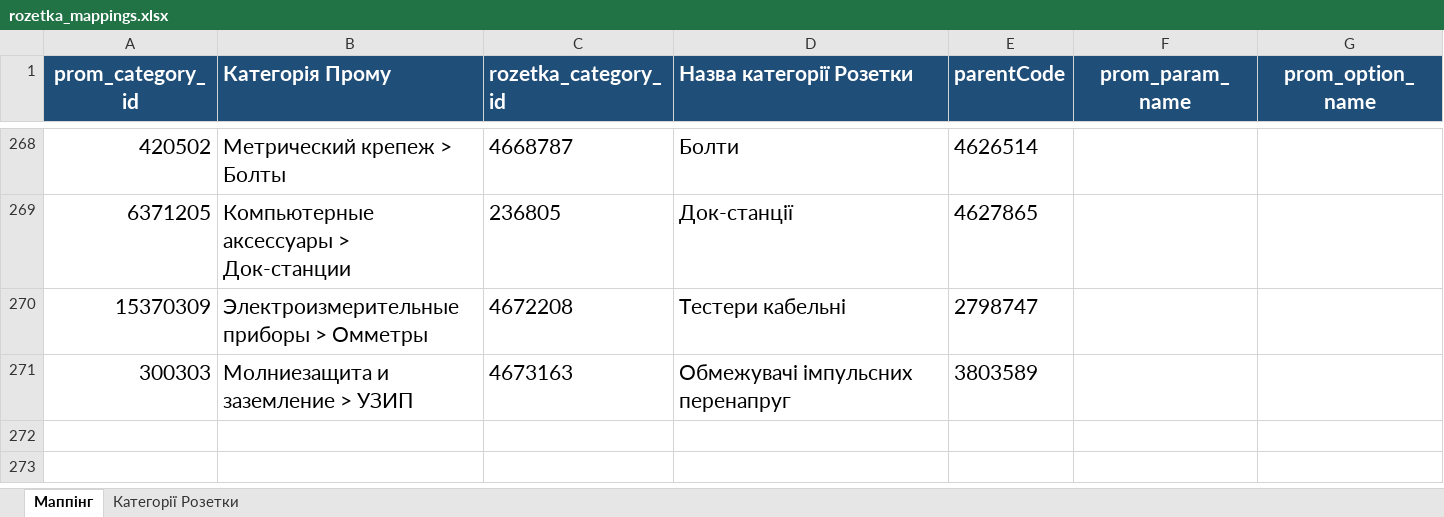
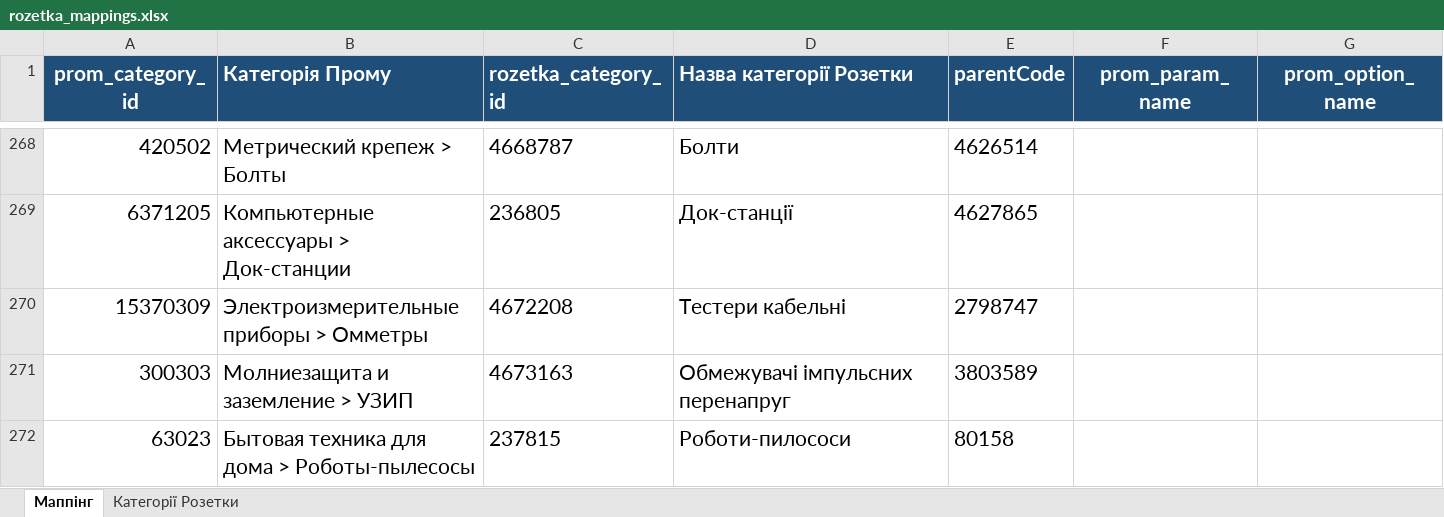
Before and after one commit to oniks98/price-feed-pipeline, an Excel workbook: data/markets/rozetka_mappings.xlsx, sheet Маппінг, drawn as a sheet; only a part is shown, gaps mark what is left out; values as stored, in another font and other column widths than the file's, no borders; the diff names each change by its address in the sheet, - before the commit and + after, or states it on an @@ line.

```diff
--- a/data/markets/rozetka_mappings.xlsx (sheet Маппінг)
+++ b/data/markets/rozetka_mappings.xlsx (sheet Маппінг)
+row 272: 63023 | Бытовая техника для дома > Роботы-пылесосы | 237815 | Роботи-пилососи | 80158
```
Also changed, not shown: data/markets/mappings.xlsx, 6 other files.
